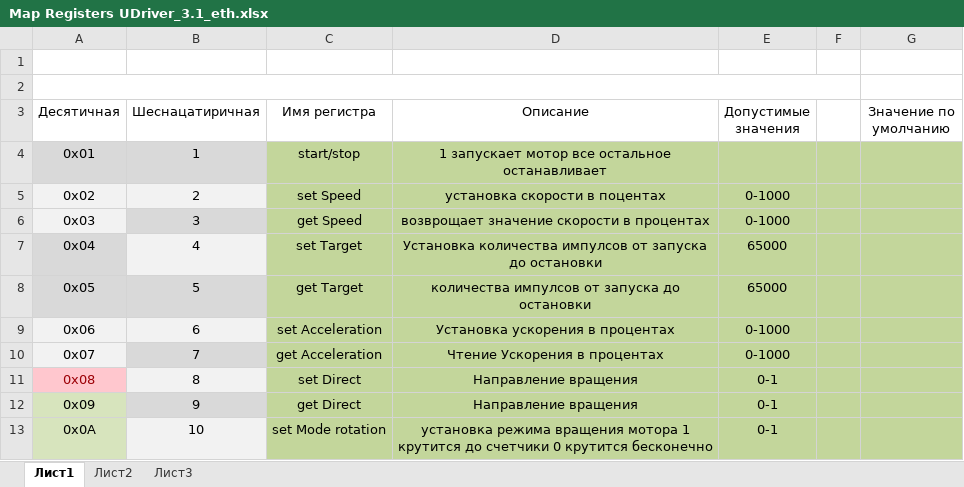
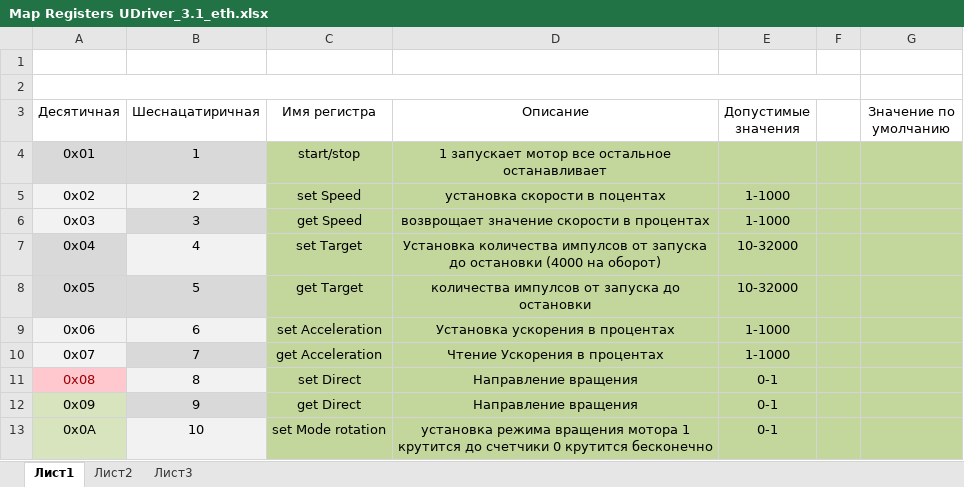
Before and after one commit to Sergey-V-Z/Universal_Driver, an Excel workbook: Universal_Driver_soft/UD_v3.1_stepEnc/Map Registers UDriver_3.1_eth.xlsx, sheet Лист1, drawn as a sheet; only a part is shown; values as stored, in another font and other column widths than the file's, no borders; the diff names each change by its address in the sheet, - before the commit and + after, or states it on an @@ line.

```diff
--- a/Universal_Driver_soft/UD_v3.1_stepEnc/Map Registers UDriver_3.1_eth.xlsx (sheet Лист1)
+++ b/Universal_Driver_soft/UD_v3.1_stepEnc/Map Registers UDriver_3.1_eth.xlsx (sheet Лист1)
-E5:E6 (Допустимые значения): 0-1000
+E5:E6 (Допустимые значения): 1-1000
-D7 (Описание): …до остановки
+D7 (Описание): …до остановки (4000 на оборот)
-E7:E8 (Допустимые значения): 65000
+E7:E8 (Допустимые значения): 10-32000
-E9:E10 (Допустимые значения): 0-1000
+E9:E10 (Допустимые значения): 1-1000
```
Also changed, not shown: 5 other files.
